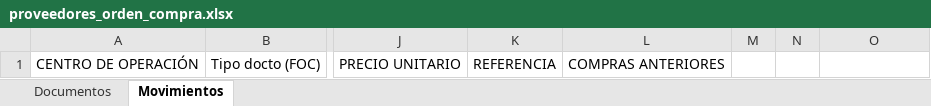
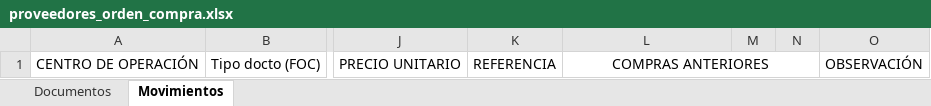
Before and after one commit to muelles-frenos-sb/ecommerce, an Excel workbook: application/views/reportes/plantillas/proveedores_orden_compra.xlsx, sheet Movimientos, drawn as a sheet; only a part is shown, gaps mark what is left out; values as stored, in another font and other column widths than the file's, no borders; the diff names each change by its address in the sheet, - before the commit and + after, or states it on an @@ line.

Commit message:
refactor(Proveedores - Solicitudes - Órdenes Excel): Agregadas observaciones

```diff
--- a/application/views/reportes/plantillas/proveedores_orden_compra.xlsx (sheet Movimientos)
+++ b/application/views/reportes/plantillas/proveedores_orden_compra.xlsx (sheet Movimientos)
+L1:N1 merged
-O1: (empty)
+O1: OBSERVACIÓN
```
Also changed, not shown: 1 other file.
